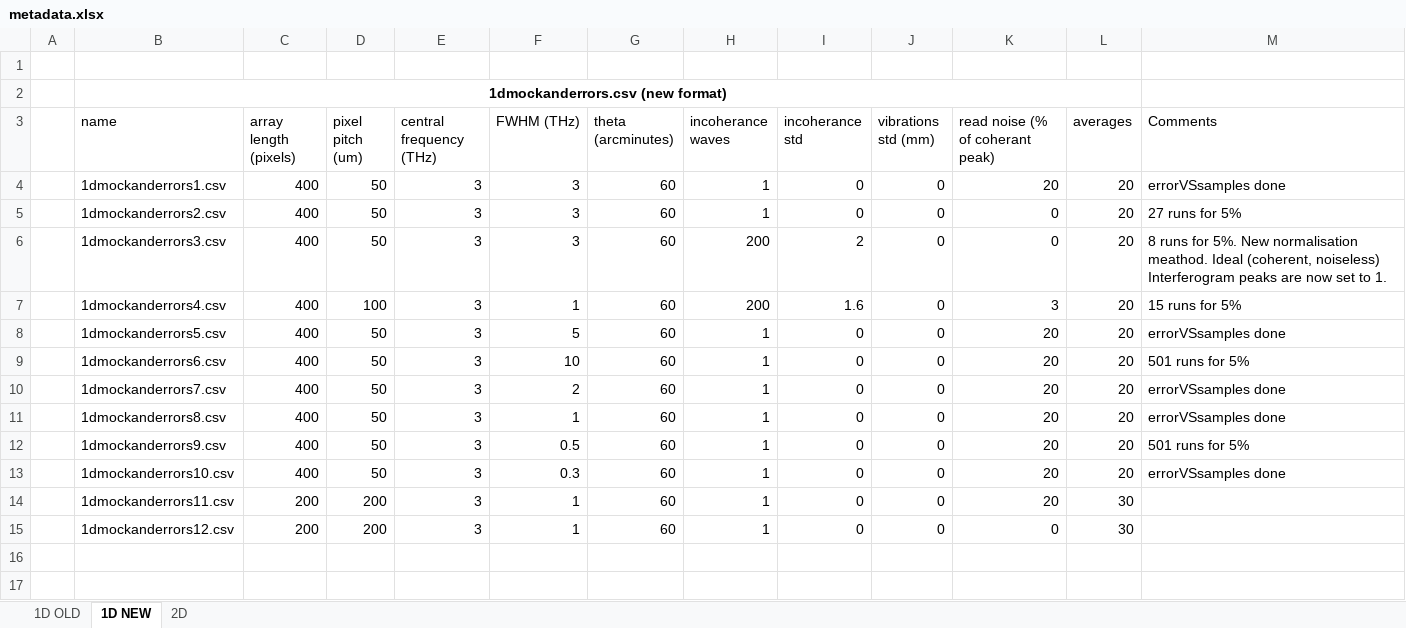
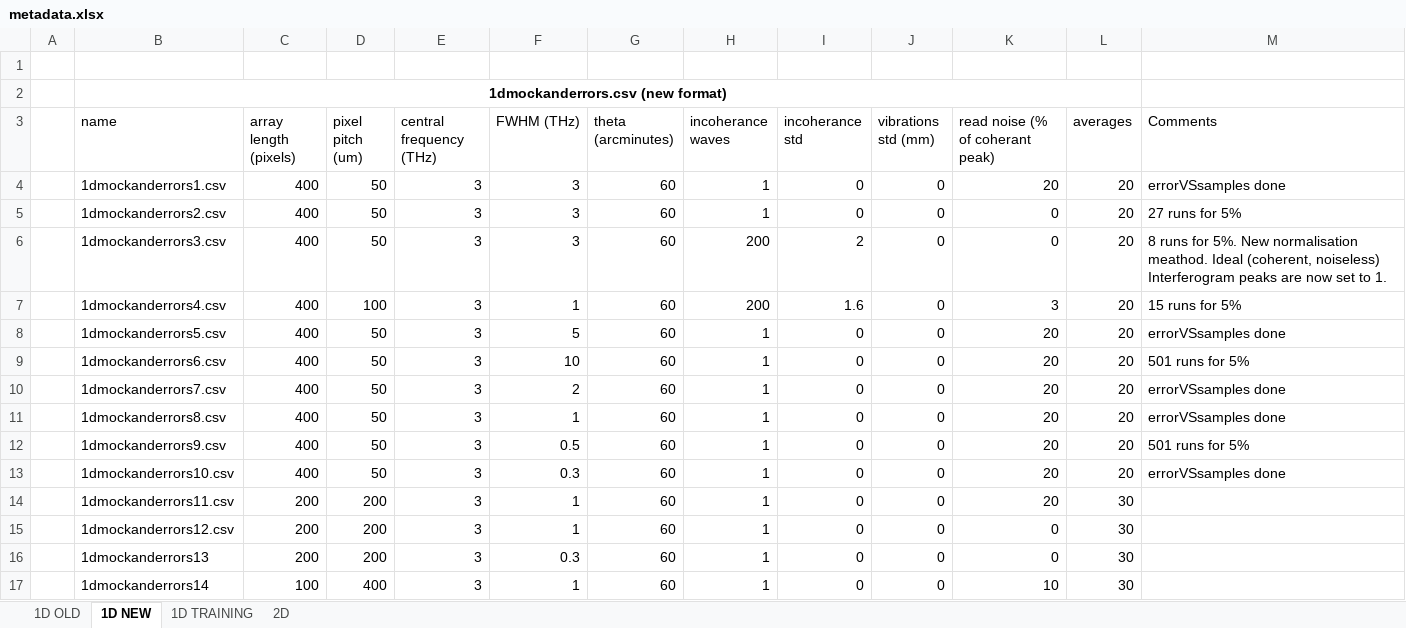
Before and after one commit to Jammi-Dodgers/THz-Compressed-Sensing, an Excel workbook: compressed_sensing/metadata.xlsx, sheet 1D NEW, drawn as a sheet; values as stored, in another font and other column widths than the file's, no borders; table styles not drawn; the diff names each change by its address in the sheet, - before the commit and + after, or states it on an @@ line.

```diff
--- a/compressed_sensing/metadata.xlsx (sheet 1D NEW)
+++ b/compressed_sensing/metadata.xlsx (sheet 1D NEW)
+sheet tab: 1D TRAINING
+row 16:  | 1dmockanderrors13 | 200 | 200 | 3 | 0.3 | 60 | 1 | 0 | 0 | 0 | 30
+row 17:  | 1dmockanderrors14 | 100 | 400 | 3 | 1 | 60 | 1 | 0 | 0 | 10 | 30
```
Also changed, not shown: 6 other files.
